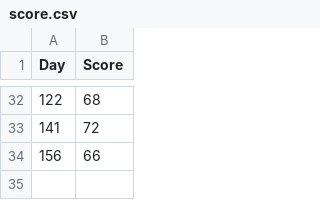
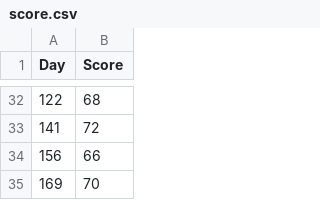
Before and after one commit to sirpalee/future-of-software-engineering, a CSV file: score.csv, drawn as a sheet; only a part is shown, gaps mark what is left out; the diff names each change by its address in the sheet, - before the commit and + after, or states it on an @@ line.

```diff
--- a/score.csv
+++ b/score.csv
+row 35: 169 | 70
```
Also changed, not shown: 1 other file.
